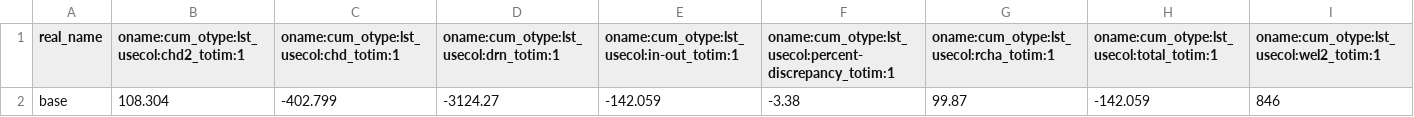
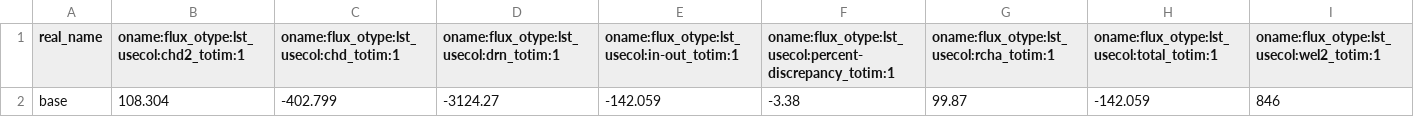
Before and after one commit to taraaubrey/pakipaki_model01, a CSV file: models/local2/pest/local2_template/local2.base.obs.csv, drawn as a sheet; only a part is shown; the diff covers the shown part only; the diff names each change by its address in the sheet, - before the commit and + after, or states it on an @@ line.

```diff
--- a/models/local2/pest/local2_template/local2.base.obs.csv
+++ b/models/local2/pest/local2_template/local2.base.obs.csv
-B1: oname:cum_otype:lst_usecol:chd2_totim:1
+B1: oname:flux_otype:lst_usecol:chd2_totim:1
-C1: oname:cum_otype:lst_usecol:chd_totim:1
+C1: oname:flux_otype:lst_usecol:chd_totim:1
-D1: oname:cum_otype:lst_usecol:drn_totim:1
+D1: oname:flux_otype:lst_usecol:drn_totim:1
-E1: oname:cum_otype:lst_usecol:in-out_totim:1
+E1: oname:flux_otype:lst_usecol:in-out_totim:1
-F1: oname:cum_otype:lst_usecol:percent-discrepancy_totim:1
+F1: oname:flux_otype:lst_usecol:percent-discrepancy_totim:1
-G1: oname:cum_otype:lst_usecol:rcha_totim:1
+G1: oname:flux_otype:lst_usecol:rcha_totim:1
-H1: oname:cum_otype:lst_usecol:total_totim:1
+H1: oname:flux_otype:lst_usecol:total_totim:1
-I1: oname:cum_otype:lst_usecol:wel2_totim:1
+I1: oname:flux_otype:lst_usecol:wel2_totim:1
```
Also changed, not shown: 9 edited cells elsewhere in this file, models/local2/pest/local2_template/local2.obs_data.csv, models/local2/pest/local2_template/local2.phi.group.csv, 16 other files.
